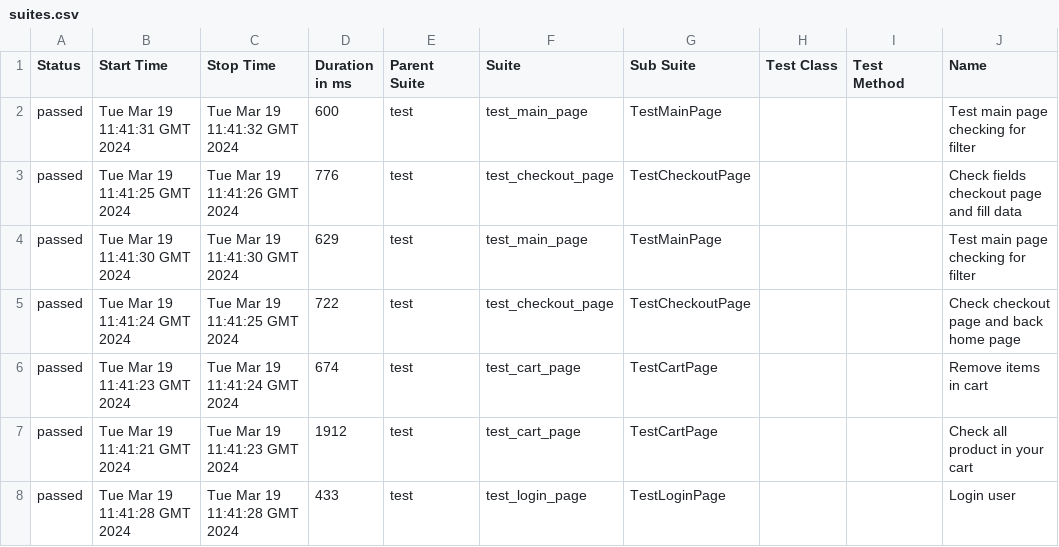
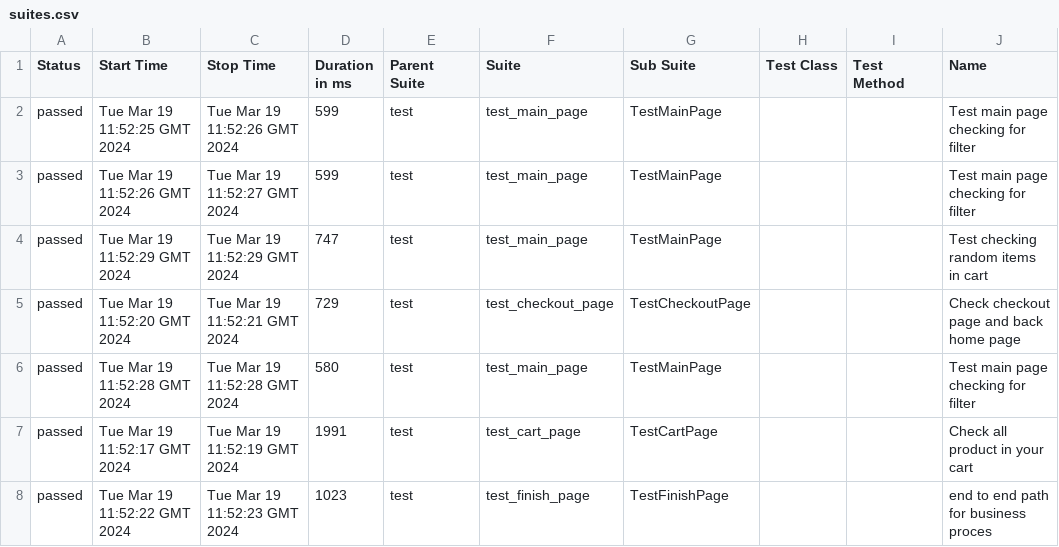
Before and after one commit to vladimirqw1221/test_ui, a CSV file: data/suites.csv, drawn as a sheet; only a part is shown; the diff covers the shown part only; the diff names each change by its address in the sheet, - before the commit and + after, or states it on an @@ line.

```diff
--- a/data/suites.csv
+++ b/data/suites.csv
-B2 (Start Time): Tue Mar 19 11:41:31 GMT 2024
+B2 (Start Time): Tue Mar 19 11:52:25 GMT 2024
-C2 (Stop Time): Tue Mar 19 11:41:32 GMT 2024
+C2 (Stop Time): Tue Mar 19 11:52:26 GMT 2024
-D2 (Duration in ms): 600
+D2 (Duration in ms): 599
-B3 (Start Time): Tue Mar 19 11:41:25 GMT 2024
+B3 (Start Time): Tue Mar 19 11:52:26 GMT 2024
-C3 (Stop Time): Tue Mar 19 11:41:26 GMT 2024
+C3 (Stop Time): Tue Mar 19 11:52:27 GMT 2024
-D3 (Duration in ms): 776
+D3 (Duration in ms): 599
-F3 (Suite): test_checkout_page
+F3 (Suite): test_main_page
-G3 (Sub Suite): TestCheckoutPage
+G3 (Sub Suite): TestMainPage
-J3 (Name): Check fields checkout page and fill data
+J3 (Name): Test main page checking for filter
-B4 (Start Time): Tue Mar 19 11:41:30 GMT 2024
+B4 (Start Time): Tue Mar 19 11:52:29 GMT 2024
-C4 (Stop Time): Tue Mar 19 11:41:30 GMT 2024
+C4 (Stop Time): Tue Mar 19 11:52:29 GMT 2024
-D4 (Duration in ms): 629
+D4 (Duration in ms): 747
-J4 (Name): Test main page checking for filter
+J4 (Name): Test checking random items in cart
-B5 (Start Time): Tue Mar 19 11:41:24 GMT 2024
+B5 (Start Time): Tue Mar 19 11:52:20 GMT 2024
-C5 (Stop Time): Tue Mar 19 11:41:25 GMT 2024
+C5 (Stop Time): Tue Mar 19 11:52:21 GMT 2024
-D5 (Duration in ms): 722
+D5 (Duration in ms): 729
-B6 (Start Time): Tue Mar 19 11:41:23 GMT 2024
+B6 (Start Time): Tue Mar 19 11:52:28 GMT 2024
-C6 (Stop Time): Tue Mar 19 11:41:24 GMT 2024
+C6 (Stop Time): Tue Mar 19 11:52:28 GMT 2024
-D6 (Duration in ms): 674
+D6 (Duration in ms): 580
-F6 (Suite): test_cart_page
+F6 (Suite): test_main_page
-G6 (Sub Suite): TestCartPage
+G6 (Sub Suite): TestMainPage
-J6 (Name): Remove items in cart
+J6 (Name): Test main page checking for filter
-B7 (Start Time): Tue Mar 19 11:41:21 GMT 2024
+B7 (Start Time): Tue Mar 19 11:52:17 GMT 2024
-C7 (Stop Time): Tue Mar 19 11:41:23 GMT 2024
+C7 (Stop Time): Tue Mar 19 11:52:19 GMT 2024
-D7 (Duration in ms): 1912
+D7 (Duration in ms): 1991
-B8 (Start Time): Tue Mar 19 11:41:28 GMT 2024
+B8 (Start Time): Tue Mar 19 11:52:22 GMT 2024
-C8 (Stop Time): Tue Mar 19 11:41:28 GMT 2024
+C8 (Stop Time): Tue Mar 19 11:52:23 GMT 2024
-D8 (Duration in ms): 433
+D8 (Duration in ms): 1023
-F8 (Suite): test_login_page
+F8 (Suite): test_finish_page
-G8 (Sub Suite): TestLoginPage
+G8 (Sub Suite): TestFinishPage
-J8 (Name): Login user
+J8 (Name): end to end path for business proces
```
Also changed, not shown: 36 edited cells elsewhere in this file, data/behaviors.csv, 33 other files.
